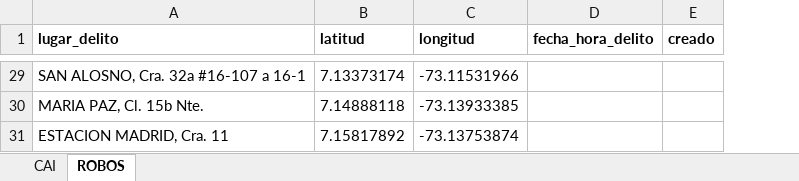
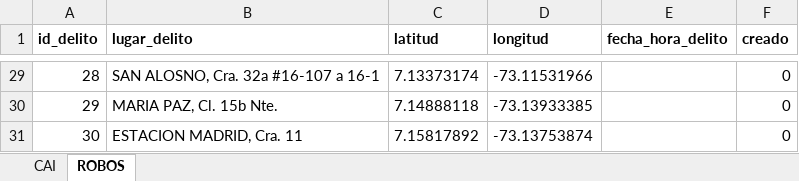
Before and after one commit to javiersee/Modelo-simulacion-delitos-, an Excel workbook: DATA.xlsx, sheet ROBOS, drawn as a sheet; only a part is shown, gaps mark what is left out; values as stored, in another font and other column widths than the file's, no borders; addresses are those after the commit; the diff covers the shown part only; the diff names each change by its address in the sheet, - before the commit and + after, or states it on an @@ line.

```diff
--- a/DATA.xlsx (sheet ROBOS)
+++ b/DATA.xlsx (sheet ROBOS)
+column A (id_delito), rows 29-31: 28 | 29 | 30
-F29:F31 (creado): (empty)
+F29:F31 (creado): 0
```
Also changed, not shown: 27 edited cells elsewhere in this sheet, sheet CAI, 7 other files.
